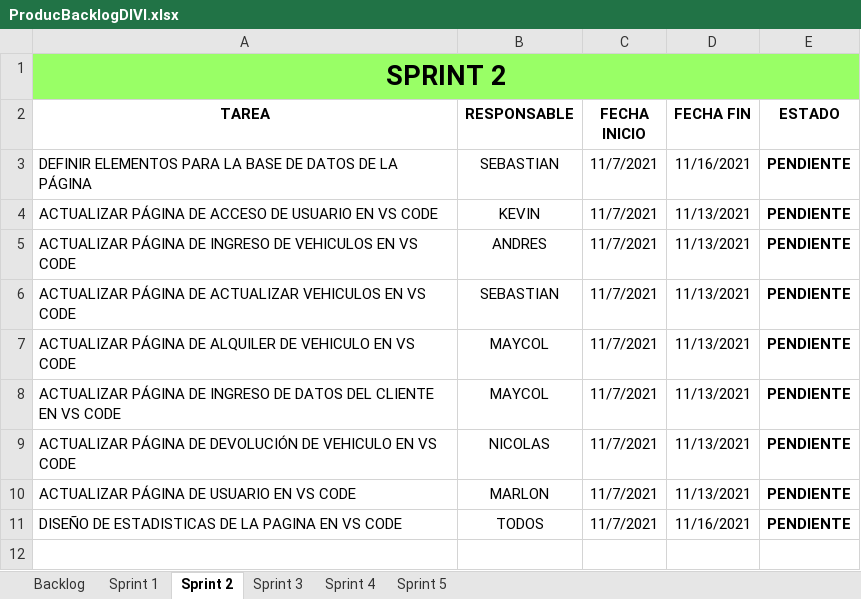
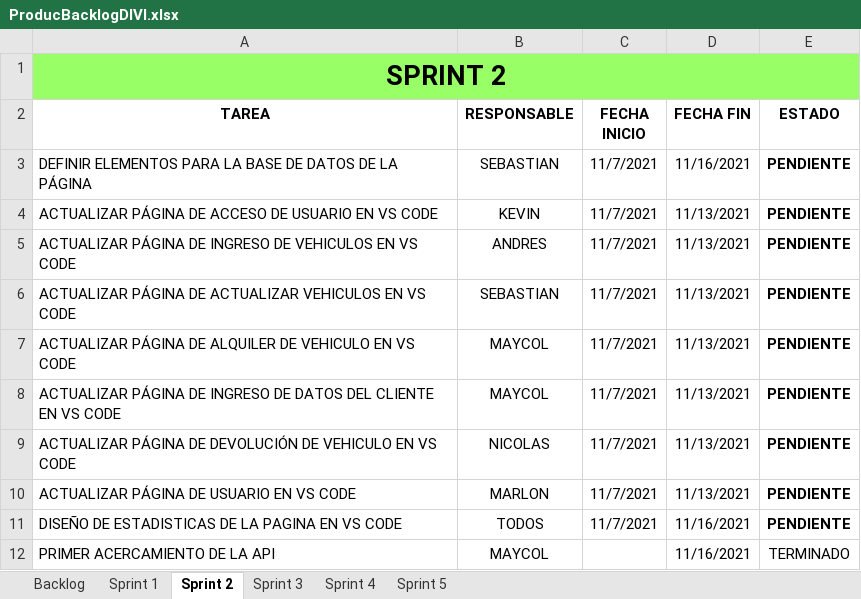
Before and after one commit to MykeStv/Ciclo4ProyectoDivi, an Excel workbook: Sprints/Sprint1_Divi/ProducBacklogDIVI.xlsx, sheet Sprint 2, drawn as a sheet; values as stored, in another font and other column widths than the file's, no borders; conditional formats and table styles not drawn; the diff names each change by its address in the sheet, - before the commit and + after, or states it on an @@ line.

Commit message:
update

```diff
--- a/Sprints/Sprint1_Divi/ProducBacklogDIVI.xlsx (sheet Sprint 2)
+++ b/Sprints/Sprint1_Divi/ProducBacklogDIVI.xlsx (sheet Sprint 2)
+row 12: PRIMER ACERCAMIENTO DE LA API | MAYCOL |  | 11/16/2021 | TERMINADO
```
Also changed, not shown: sheet Sprint 1.
